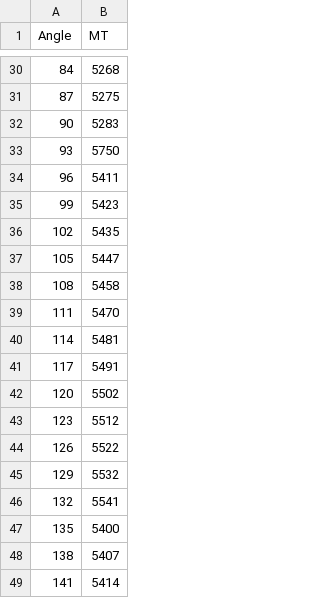
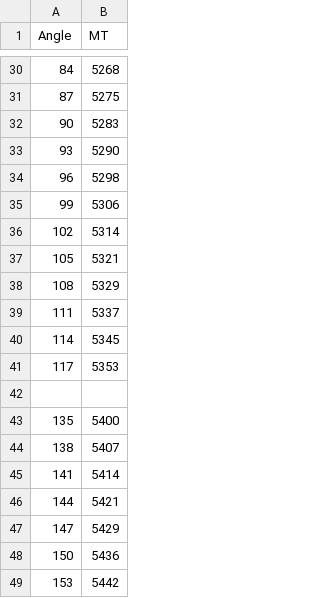
Before and after one commit to Mis-prog/matmod-7sem, a CSV file: labs/lab1/polina/result_new.csv, drawn as a sheet; only a part is shown, gaps mark what is left out; the shorter side is filled out with more unchanged rows.

Commit message:
Update result_new.csv

```diff
--- a/labs/lab1/polina/result_new.csv
+++ b/labs/lab1/polina/result_new.csv
@@ -32,16 +32,12 @@ Angle,MT
 90,5283
-93,5750
-96,5411
-99,5423
-102,5435
-105,5447
-108,5458
-111,5470
-114,5481
-117,5491
-120,5502
-123,5512
-126,5522
-129,5532
-132,5541
+93,5290
+96,5298
+99,5306
+102,5314
+105,5321
+108,5329
+111,5337
+114,5345
+117,5353
+
 135,5400
```
